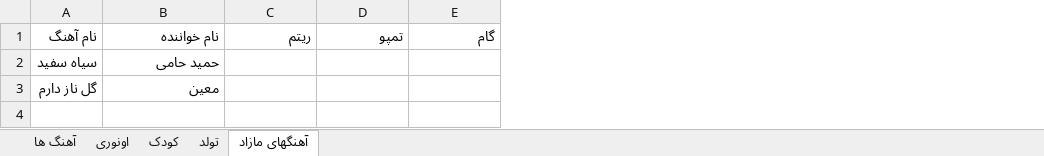
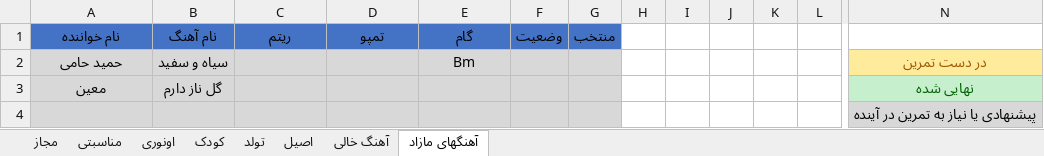
Before and after one commit to najafloo/playsheet, an Excel workbook: music.xlsx, sheet آهنگهای مازاد, drawn as a sheet; only a part is shown, gaps mark what is left out; values as stored, in another font and other column widths than the file's, no borders; charts and pictures not drawn; removed rows and columns are numbered as before the commit, all else as after; rows hold the shown columns only; the diff covers the shown part only; the diff names each change by its address in the sheet, - before the commit and + after, or states it on an @@ line.

```diff
--- a/music.xlsx (sheet آهنگهای مازاد)
+++ b/music.xlsx (sheet آهنگهای مازاد)
-sheet tab: آهنگ ها
+sheet tab: مجاز
+sheet tab: مناسبتی
+sheet tab: اصیل
+sheet tab: آهنگ خالی
-column A (نام آهنگ), rows 2-3: سیاه سفید | گل ناز دارم
+column B (نام آهنگ), rows 2-3: سیاه و سفید | گل ناز دارم
+column F (وضعیت), empty
+column G (منتخب), empty
+column H, empty
+column I, empty
+column J, empty
+column K, empty
+column L, empty
+column N, rows 2-3: در دست تمرین | نهایی شده
@@ A1 fill: none → #4472C4, bold: off → on @@
-A1:A3 alignment: right
+A1:A3 alignment: center
@@ C1:E1 fill: none → #4472C4, bold: off → on, alignment: right → center @@
-A2:A3 fill: none
+A2:A3 fill: #D8D8D8
-C2:E3 fill: none
+C2:E3 fill: #D8D8D8
-E2 (گام): (empty)
+E2 (گام): Bm
+row 4:  |  |  |  |  |  |  |  |  |  |  |  | پیشنهادی یا نیاز به تمرین در آینده
```
Also changed, not shown: 1 added column elsewhere in this sheet, sheet اونوری, sheet تولد, sheet کودک, charts or pictures.
